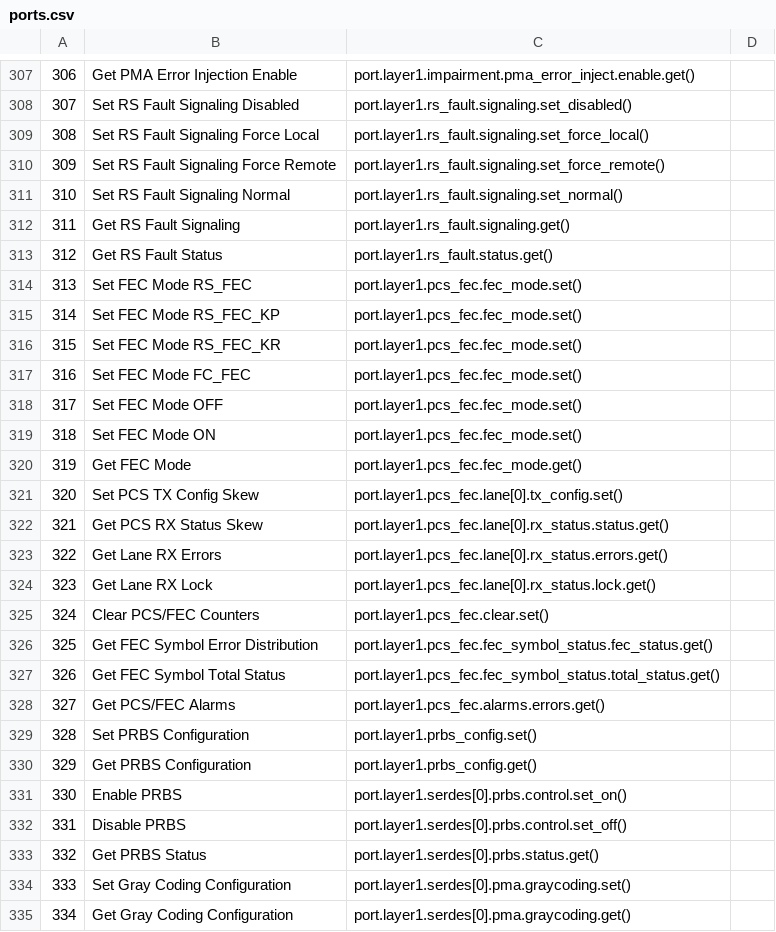
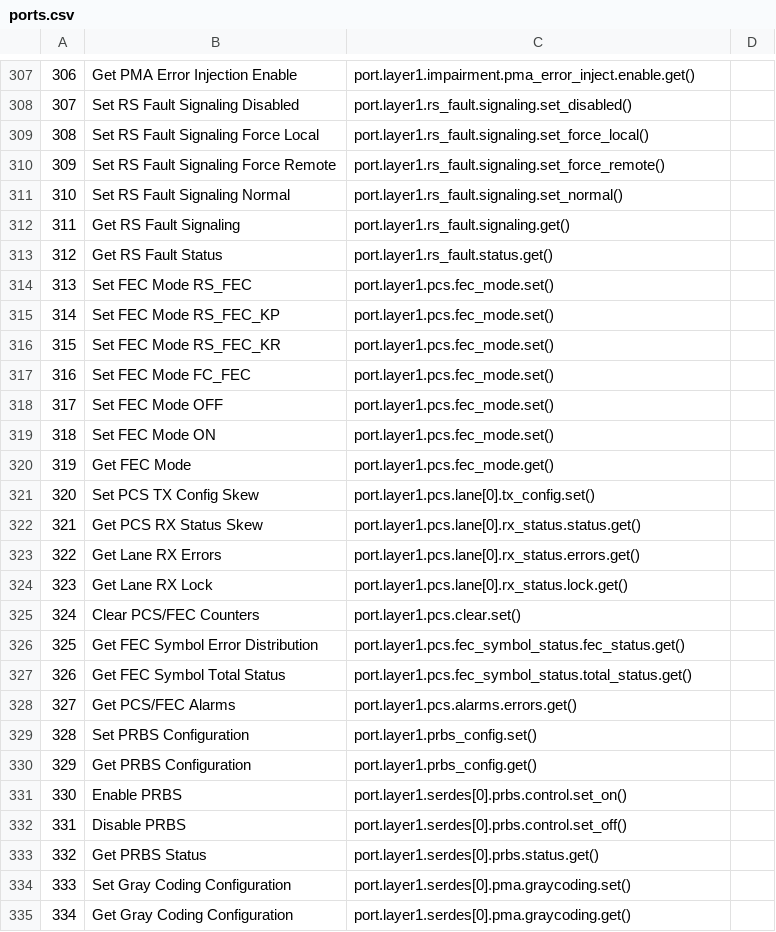
Before and after one commit to xenanetworks/tdl-xoa-driver, a CSV file: docs/source/api_ref/hli/ports/ports.csv, drawn as a sheet; only a part is shown, gaps mark what is left out; the diff covers the shown part only.

```diff
--- a/docs/source/api_ref/hli/ports/ports.csv
+++ b/docs/source/api_ref/hli/ports/ports.csv
@@ -313,17 +313,17 @@
 "312","Get RS Fault Status","port.layer1.rs_fault.status.get()",""
-"313","Set FEC Mode RS_FEC","port.layer1.pcs_fec.fec_mode.set()",""
-"314","Set FEC Mode RS_FEC_KP","port.layer1.pcs_fec.fec_mode.set()",""
-"315","Set FEC Mode RS_FEC_KR","port.layer1.pcs_fec.fec_mode.set()",""
-"316","Set FEC Mode FC_FEC","port.layer1.pcs_fec.fec_mode.set()",""
-"317","Set FEC Mode OFF","port.layer1.pcs_fec.fec_mode.set()",""
-"318","Set FEC Mode ON","port.layer1.pcs_fec.fec_mode.set()",""
-"319","Get FEC Mode","port.layer1.pcs_fec.fec_mode.get()",""
-"320","Set PCS TX Config Skew","port.layer1.pcs_fec.lane[0].tx_config.set()",""
-"321","Get PCS RX Status Skew","port.layer1.pcs_fec.lane[0].rx_status.status.get()",""
-"322","Get Lane RX Errors","port.layer1.pcs_fec.lane[0].rx_status.errors.get()",""
-"323","Get Lane RX Lock","port.layer1.pcs_fec.lane[0].rx_status.lock.get()",""
-"324","Clear PCS/FEC Counters","port.layer1.pcs_fec.clear.set()",""
-"325","Get FEC Symbol Error Distribution","port.layer1.pcs_fec.fec_symbol_status.fec_status.get()",""
-"326","Get FEC Symbol Total Status","port.layer1.pcs_fec.fec_symbol_status.total_status.get()",""
-"327","Get PCS/FEC Alarms","port.layer1.pcs_fec.alarms.errors.get()",""
+"313","Set FEC Mode RS_FEC","port.layer1.pcs.fec_mode.set()",""
+"314","Set FEC Mode RS_FEC_KP","port.layer1.pcs.fec_mode.set()",""
+"315","Set FEC Mode RS_FEC_KR","port.layer1.pcs.fec_mode.set()",""
+"316","Set FEC Mode FC_FEC","port.layer1.pcs.fec_mode.set()",""
+"317","Set FEC Mode OFF","port.layer1.pcs.fec_mode.set()",""
+"318","Set FEC Mode ON","port.layer1.pcs.fec_mode.set()",""
+"319","Get FEC Mode","port.layer1.pcs.fec_mode.get()",""
+"320","Set PCS TX Config Skew","port.layer1.pcs.lane[0].tx_config.set()",""
+"321","Get PCS RX Status Skew","port.layer1.pcs.lane[0].rx_status.status.get()",""
+"322","Get Lane RX Errors","port.layer1.pcs.lane[0].rx_status.errors.get()",""
+"323","Get Lane RX Lock","port.layer1.pcs.lane[0].rx_status.lock.get()",""
+"324","Clear PCS/FEC Counters","port.layer1.pcs.clear.set()",""
+"325","Get FEC Symbol Error Distribution","port.layer1.pcs.fec_symbol_status.fec_status.get()",""
+"326","Get FEC Symbol Total Status","port.layer1.pcs.fec_symbol_status.total_status.get()",""
+"327","Get PCS/FEC Alarms","port.layer1.pcs.alarms.errors.get()",""
 "328","Set PRBS Configuration","port.layer1.prbs_config.set()",""
```
Also changed, not shown: 46 edited cells elsewhere in this file.
